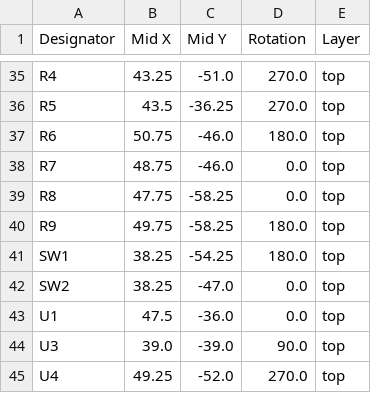
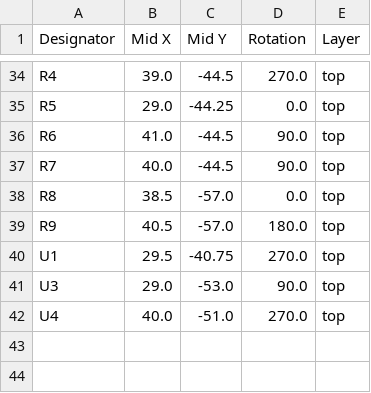
Before and after one commit to dflemstr/canbus-sensor-board, a CSV file: production/positions.csv, drawn as a sheet; only a part is shown, gaps mark what is left out; removed rows and columns are numbered as before the commit, all else as after; the diff covers the shown part only; the diff names each change by its address in the sheet, - before the commit and + after, or states it on an @@ line.

```diff
--- a/production/positions.csv
+++ b/production/positions.csv
-B34 (Mid X): 43.25
+B34 (Mid X): 39.0
-C34 (Mid Y): -51.0
+C34 (Mid Y): -44.5
-B35 (Mid X): 43.5
+B35 (Mid X): 29.0
-C35 (Mid Y): -36.25
+C35 (Mid Y): -44.25
-D35 (Rotation): 270.0
+D35 (Rotation): 0.0
-B36 (Mid X): 50.75
+B36 (Mid X): 41.0
-C36:C37 (Mid Y): -46.0
+C36:C37 (Mid Y): -44.5
-D36 (Rotation): 180.0
+D36 (Rotation): 90.0
-B37 (Mid X): 48.75
+B37 (Mid X): 40.0
-D37 (Rotation): 0.0
+D37 (Rotation): 90.0
-B38 (Mid X): 47.75
+B38 (Mid X): 38.5
-C38:C39 (Mid Y): -58.25
+C38:C39 (Mid Y): -57.0
-B39 (Mid X): 49.75
+B39 (Mid X): 40.5
-row 41: SW1 | 38.25 | -54.25 | 180.0 | top
-row 42: SW2 | 38.25 | -47.0 | 0.0 | top
-B40 (Mid X): 47.5
+B40 (Mid X): 29.5
-C40 (Mid Y): -36.0
+C40 (Mid Y): -40.75
-D40 (Rotation): 0.0
+D40 (Rotation): 270.0
-B41 (Mid X): 39.0
+B41 (Mid X): 29.0
-C41 (Mid Y): -39.0
+C41 (Mid Y): -53.0
-B42 (Mid X): 49.25
+B42 (Mid X): 40.0
-C42 (Mid Y): -52.0
+C42 (Mid Y): -51.0
```
Also changed, not shown: 1 removed row and 73 edited cells elsewhere in this file, production/bom.csv, production/designators.csv, 11 other files.
